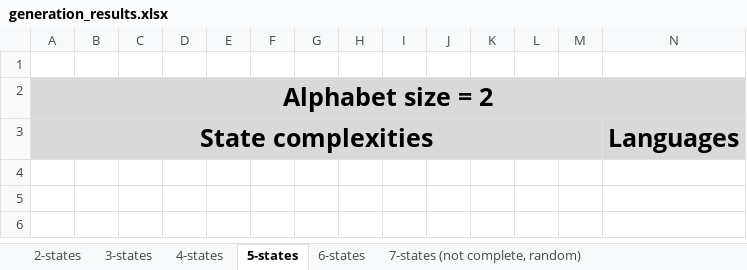
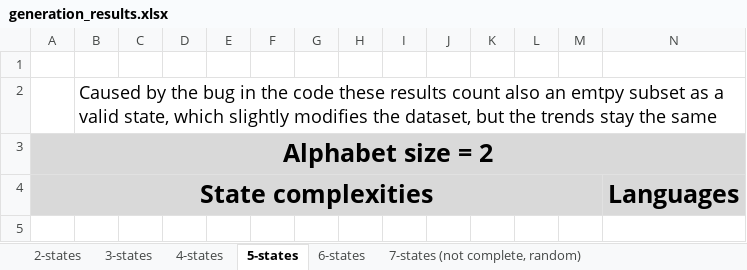
Before and after one commit to simonhuraj/Automata, an Excel workbook: generation_results.xlsx, sheet 5-states, drawn as a sheet; only a part is shown; the shorter side is filled out with more unchanged rows; values as stored, in another font and other column widths than the file's, no borders; charts and pictures not drawn; rows hold the shown columns only; the diff names each change by its address in the sheet, - before the commit and + after, or states it on an @@ line.

```diff
--- a/generation_results.xlsx (sheet 5-states)
+++ b/generation_results.xlsx (sheet 5-states)
+row 2:  | Caused by the bug in the code these results count also an emtpy subset as a valid state, which slightly modifies the dataset, but the trends stay the same
```
Also changed, not shown: sheet 4-states, sheet 3-states, sheet 2-states, sheet 6-states, sheet 7-states (not complete, random), charts or pictures, 9 other files.
